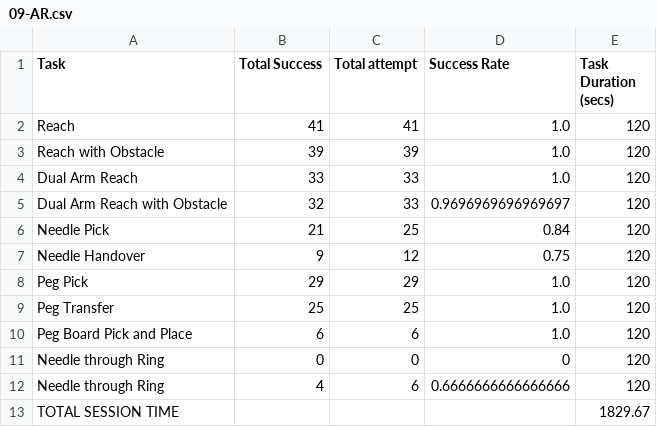
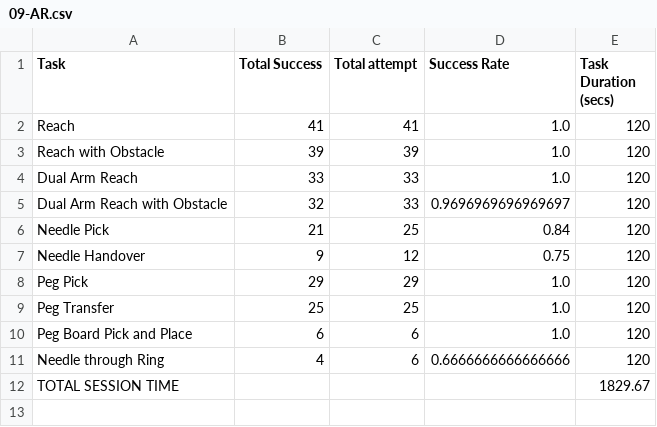
Before and after one commit to SMSL-Project/dart-vinci-data, a CSV file: data/09-AR.csv, drawn as a sheet; the diff names each change by its address in the sheet, - before the commit and + after, or states it on an @@ line.

```diff
--- a/data/09-AR.csv
+++ b/data/09-AR.csv
-row 11: Needle through Ring | 0 | 0 | 0 | 120
```
Also changed, not shown: data/07-Robot.csv, data/08-Robot.csv, 4 other files.
